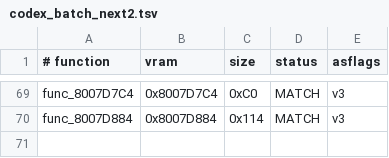
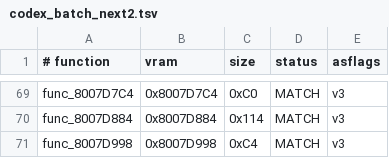
Before and after one commit to TheGh0stShip/BattleTanx-Global-Assault, a TSV file: config/us/codex_batch_next2.tsv, drawn as a sheet; only a part is shown, gaps mark what is left out.

Commit message:
Decompile func_8007D998

```diff
--- a/config/us/codex_batch_next2.tsv
+++ b/config/us/codex_batch_next2.tsv
@@ -70 +70,2 @@ func_8007D7C4	0x8007D7C4	0xC0	MATCH	v3
 func_8007D884	0x8007D884	0x114	MATCH	v3
+func_8007D998	0x8007D998	0xC4	MATCH	v3
```
Also changed, not shown: 4 other files.
